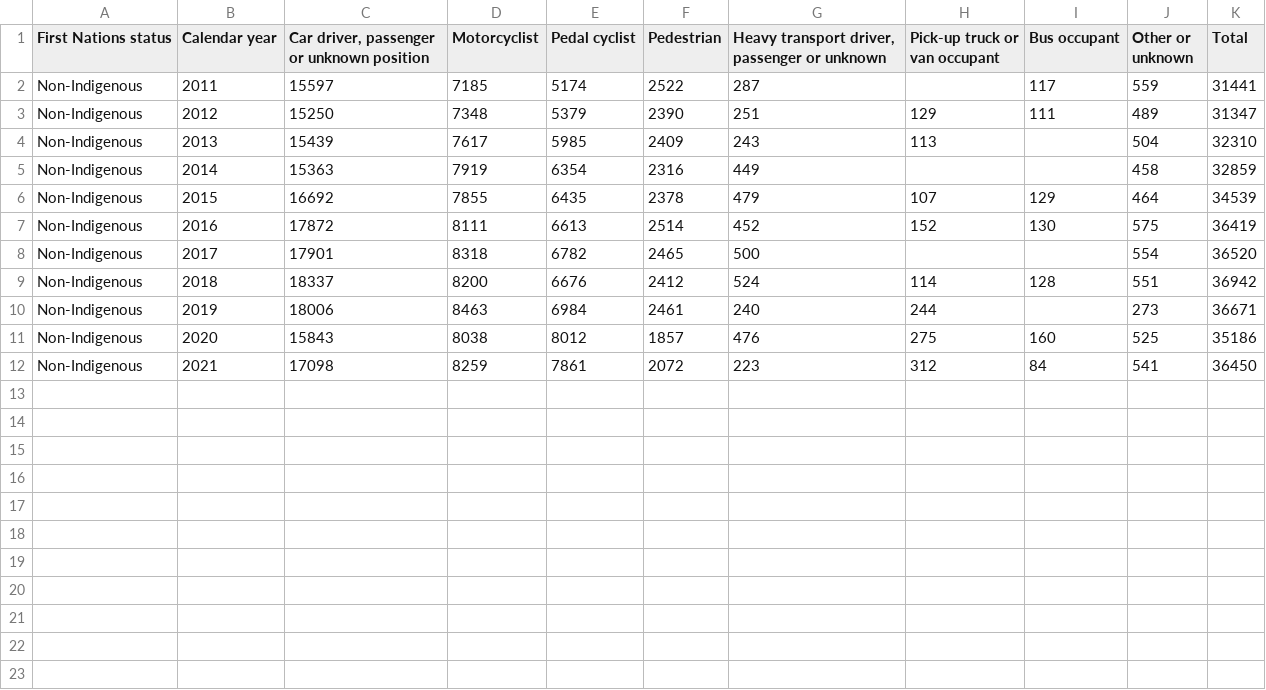
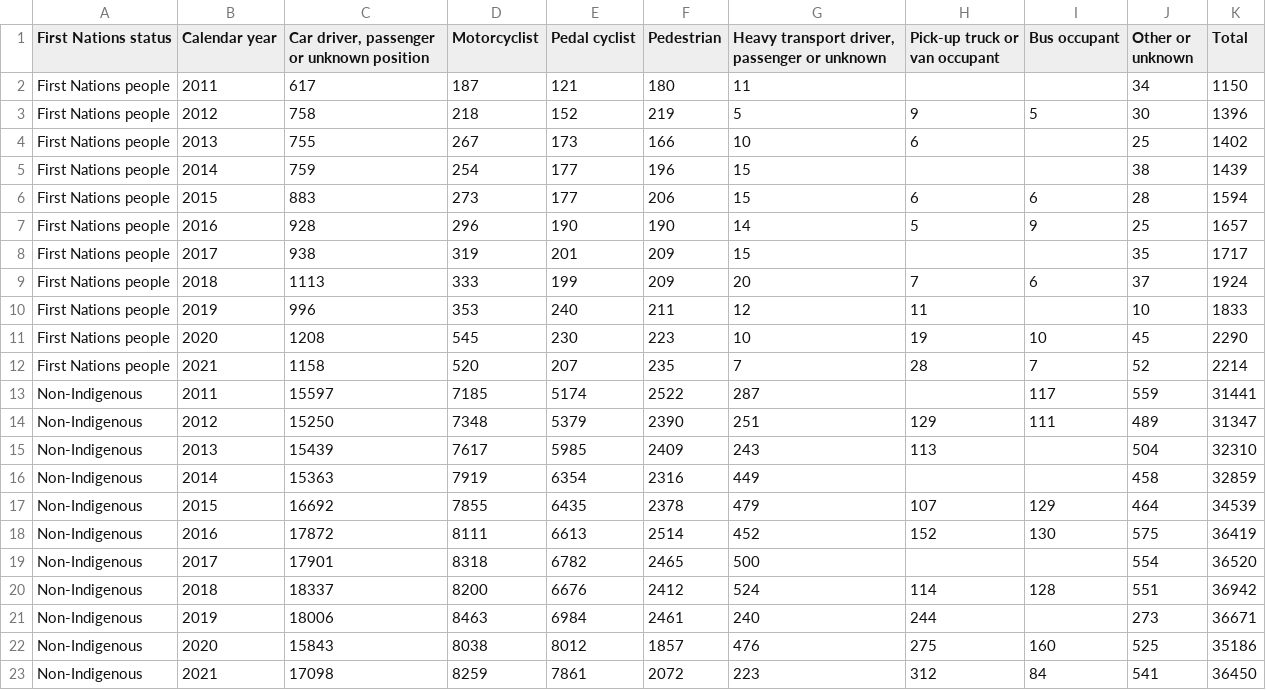
Before and after one commit to Yurou413/DV03-T15, a CSV file: Final Data/First Nation Hospitalised Injuries/Q2 Road User.csv (was Final Data/First Nation Hospitalised Injuries/Non-Indigenous By Road User.csv), drawn as a sheet.

Commit message:
5 questions datasets

```diff
--- a/Final Data/First Nation Hospitalised Injuries/Non-Indigenous By Road User.csv
+++ b/Final Data/First Nation Hospitalised Injuries/Q2 Road User.csv
@@ -1,2 +1,13 @@
 "First Nations status","Calendar year","Car driver, passenger or unknown position","Motorcyclist","Pedal cyclist","Pedestrian","Heavy transport driver, passenger or unknown","Pick-up truck or van occupant","Bus occupant","Other or unknown","Total"
+"First Nations people",2011,617,187,121,180,11,,,34,1150
+"First Nations people",2012,758,218,152,219,5,9,5,30,1396
+"First Nations people",2013,755,267,173,166,10,6,,25,1402
+"First Nations people",2014,759,254,177,196,15,,,38,1439
+"First Nations people",2015,883,273,177,206,15,6,6,28,1594
+"First Nations people",2016,928,296,190,190,14,5,9,25,1657
+"First Nations people",2017,938,319,201,209,15,,,35,1717
+"First Nations people",2018,1113,333,199,209,20,7,6,37,1924
+"First Nations people",2019,996,353,240,211,12,11,,10,1833
+"First Nations people",2020,1208,545,230,223,10,19,10,45,2290
+"First Nations people",2021,1158,520,207,235,7,28,7,52,2214
 "Non-Indigenous",2011,15597,7185,5174,2522,287,,117,559,31441
```
Also changed, not shown: Final Data/First Nation Hospitalised Injuries/Q4.csv, 11 other files.
